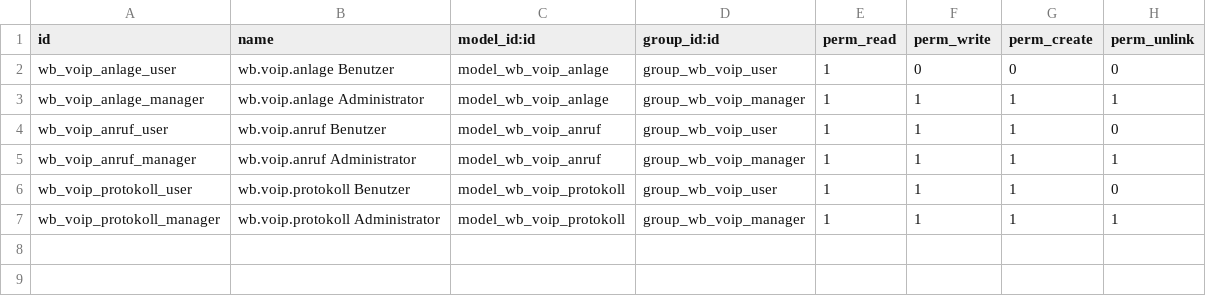
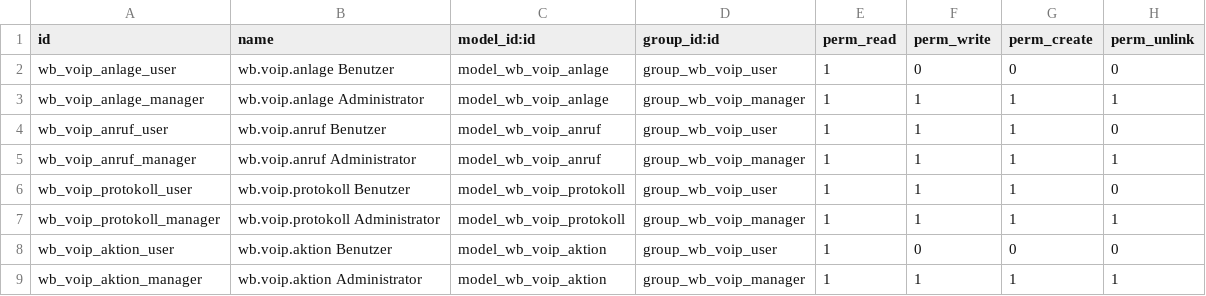
Before and after one commit to SyncMasta/wb-odoo-voip, a CSV file: wb_voip/security/ir.model.access.csv, drawn as a sheet.

```diff
--- a/wb_voip/security/ir.model.access.csv
+++ b/wb_voip/security/ir.model.access.csv
@@ -7 +7,3 @@ wb_voip_protokoll_user,wb.voip.protokoll Benutzer,model_wb_voip_protokoll,group_
 wb_voip_protokoll_manager,wb.voip.protokoll Administrator,model_wb_voip_protokoll,group_wb_voip_manager,1,1,1,1
+wb_voip_aktion_user,wb.voip.aktion Benutzer,model_wb_voip_aktion,group_wb_voip_user,1,0,0,0
+wb_voip_aktion_manager,wb.voip.aktion Administrator,model_wb_voip_aktion,group_wb_voip_manager,1,1,1,1
```
Also changed, not shown: 8 other files.
